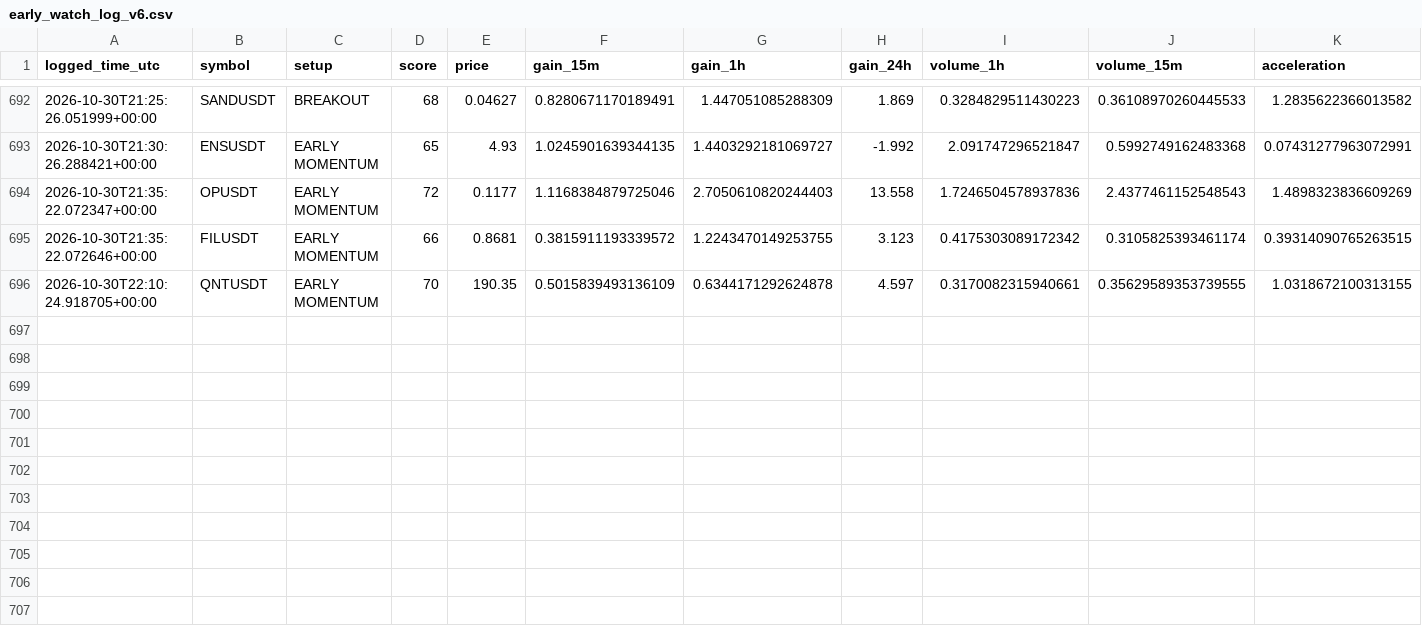
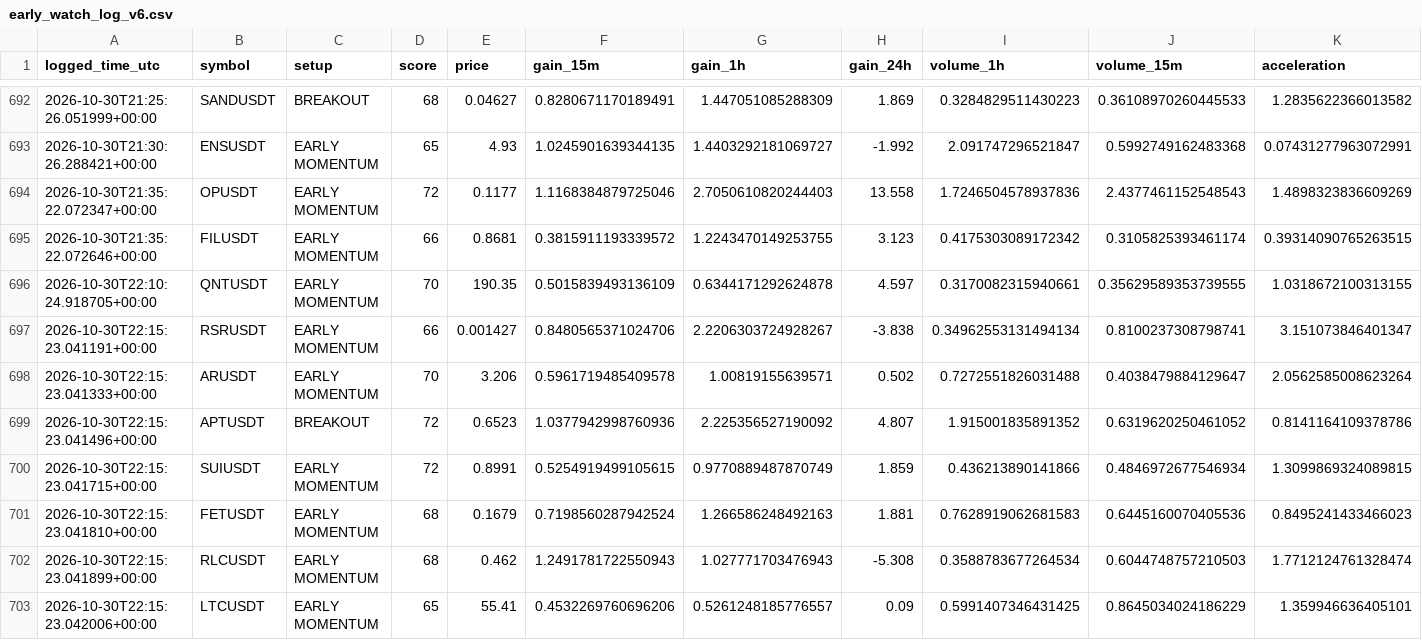
Before and after one commit to solom20232007/v6, a CSV file: early_watch_log_v6.csv, drawn as a sheet; only a part is shown, gaps mark what is left out; rows hold the shown columns only; the diff names each change by its address in the sheet, - before the commit and + after, or states it on an @@ line.

```diff
--- a/early_watch_log_v6.csv
+++ b/early_watch_log_v6.csv
+row 697: 2026-10-30T22:15:23.041191+00:00 | RSRUSDT | EARLY MOMENTUM | 66 | 0.001427 | 0.8480565371024706 | 2.2206303724928267 | -3.838 | 0.34962553131494134 | 0.8100237308798741 | 3.151073846401347
+row 698: 2026-10-30T22:15:23.041333+00:00 | ARUSDT | EARLY MOMENTUM | 70 | 3.206 | 0.5961719485409578 | 1.00819155639571 | 0.502 | 0.7272551826031488 | 0.4038479884129647 | 2.0562585008623264
+row 699: 2026-10-30T22:15:23.041496+00:00 | APTUSDT | BREAKOUT | 72 | 0.6523 | 1.0377942998760936 | 2.225356527190092 | 4.807 | 1.915001835891352 | 0.6319620250461052 | 0.8141164109378786
+row 700: 2026-10-30T22:15:23.041715+00:00 | SUIUSDT | EARLY MOMENTUM | 72 | 0.8991 | 0.5254919499105615 | 0.9770889487870749 | 1.859 | 0.436213890141866 | 0.4846972677546934 | 1.3099869324089815
+row 701: 2026-10-30T22:15:23.041810+00:00 | FETUSDT | EARLY MOMENTUM | 68 | 0.1679 | 0.7198560287942524 | 1.266586248492163 | 1.881 | 0.7628919062681583 | 0.6445160070405536 | 0.8495241433466023
+row 702: 2026-10-30T22:15:23.041899+00:00 | RLCUSDT | EARLY MOMENTUM | 68 | 0.462 | 1.2491781722550943 | 1.027771703476943 | -5.308 | 0.3588783677264534 | 0.6044748757210503 | 1.7712124761328474
+row 703: 2026-10-30T22:15:23.042006+00:00 | LTCUSDT | EARLY MOMENTUM | 65 | 55.41 | 0.4532269760696206 | 0.5261248185776557 | 0.09 | 0.5991407346431425 | 0.8645034024186229 | 1.359946636405101
```
Also changed, not shown: early_scan_diagnostics_v6.csv, 1 other file.
